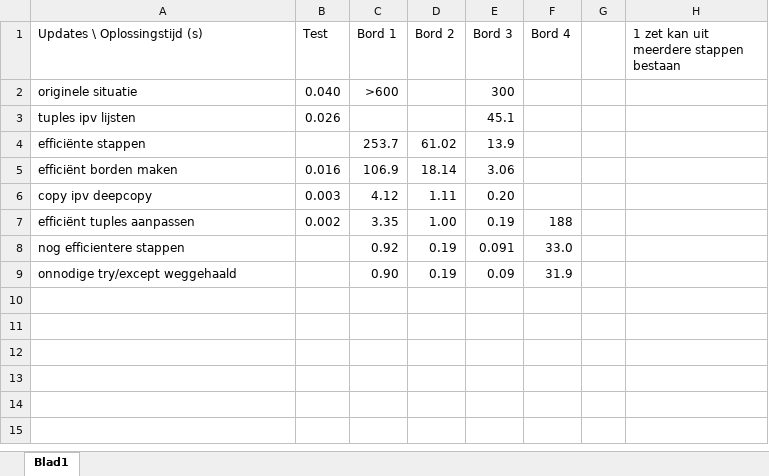
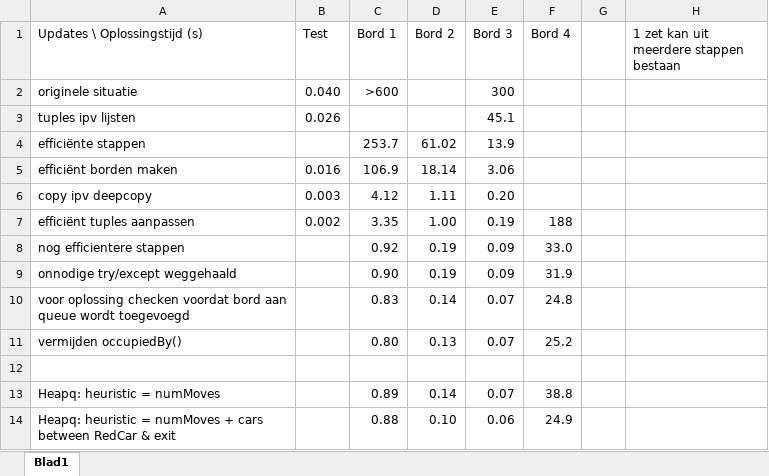
Before and after one commit to SjoerdvanderHeijden/Formule-i, an Excel workbook: doc/tijden.xlsx, sheet Blad1, drawn as a sheet; values as stored, in another font and other column widths than the file's, no borders; the diff names each change by its address in the sheet, - before the commit and + after, or states it on an @@ line.

Commit message:
A* toegevoegd met heuristiek (aantal auto's tussen RedCar en uitgang + aantal stappen)

```diff
--- a/doc/tijden.xlsx (sheet Blad1)
+++ b/doc/tijden.xlsx (sheet Blad1)
-E8 (Bord 3): 0.091
+E8 (Bord 3): 0.09
+row 10: voor oplossing checken voordat bord aan queue wordt toegevoegd |  | 0.83 | 0.14 | 0.07 | 24.8
+row 11: vermijden occupiedBy() |  | 0.80 | 0.13 | 0.07 | 25.2
+row 12: (empty)
+row 13: Heapq: heuristic = numMoves |  | 0.89 | 0.14 | 0.07 | 38.8
+row 14: Heapq: heuristic = numMoves + cars between RedCar & exit |  | 0.88 | 0.10 | 0.06 | 24.9
```
Also changed, not shown: 1 other file.
